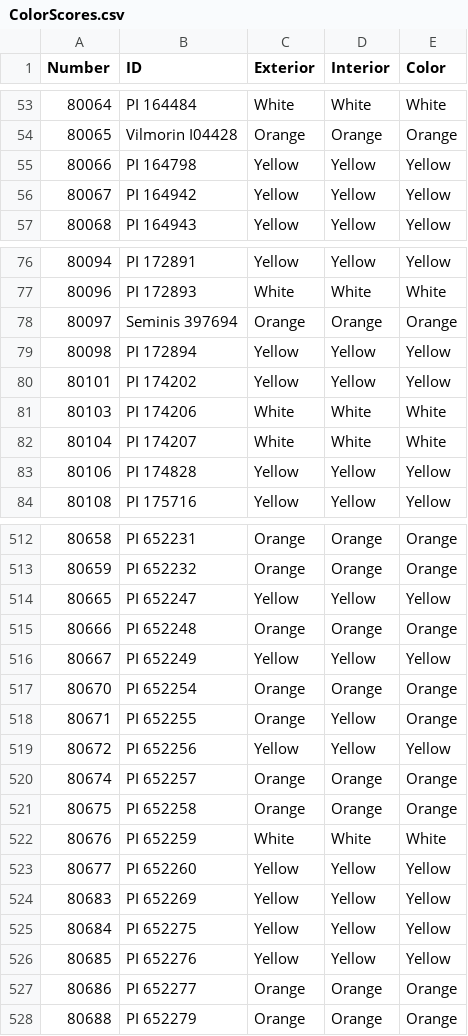
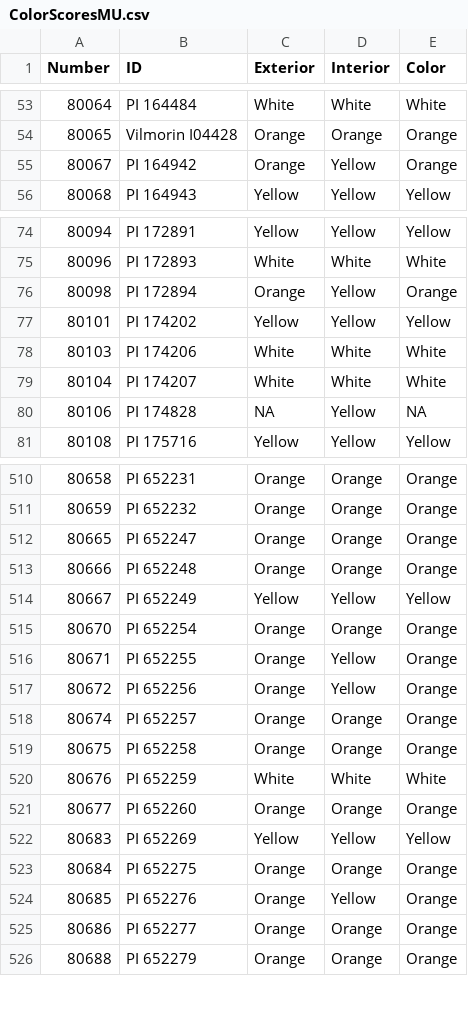
Before and after one commit to WRRolling/CarrotColorome, a CSV file: Analysis_4_FigsHPLCdat_WI18/ColorScoresMU.csv (was Analysis_3_HPLCDat_WI18/ColorScores.csv), drawn as a sheet; only a part is shown, gaps mark what is left out; the diff covers the shown part only.

```diff
--- a/Analysis_3_HPLCDat_WI18/ColorScores.csv
+++ b/Analysis_4_FigsHPLCdat_WI18/ColorScoresMU.csv
@@ -54,4 +54,3 @@ Number,ID,Exterior,Interior,Color
 80065,Vilmorin I04428,Orange,Orange,Orange
-80066,PI 164798,Yellow,Yellow,Yellow
-80067,PI 164942,Yellow,Yellow,Yellow
+80067,PI 164942,Orange,Yellow,Orange
 80068,PI 164943,Yellow,Yellow,Yellow
@@ -77,4 +75,3 @@ Number,ID,Exterior,Interior,Color
 80096,PI 172893,White,White,White
-80097,Seminis 397694,Orange,Orange,Orange
-80098,PI 172894,Yellow,Yellow,Yellow
+80098,PI 172894,Orange,Yellow,Orange
 80101,PI 174202,Yellow,Yellow,Yellow
@@ -82,3 +79,3 @@ Number,ID,Exterior,Interior,Color
 80104,PI 174207,White,White,White
-80106,PI 174828,Yellow,Yellow,Yellow
+80106,PI 174828,NA,Yellow,NA
 80108,PI 175716,Yellow,Yellow,Yellow
@@ -513,3 +511,3 @@ Number,ID,Exterior,Interior,Color
 80659,PI 652232,Orange,Orange,Orange
-80665,PI 652247,Yellow,Yellow,Yellow
+80665,PI 652247,Orange,Orange,Orange
 80666,PI 652248,Orange,Orange,Orange
@@ -518,3 +516,3 @@ Number,ID,Exterior,Interior,Color
 80671,PI 652255,Orange,Yellow,Orange
-80672,PI 652256,Yellow,Yellow,Yellow
+80672,PI 652256,Orange,Yellow,Orange
 80674,PI 652257,Orange,Orange,Orange
@@ -522,6 +520,6 @@ Number,ID,Exterior,Interior,Color
 80676,PI 652259,White,White,White
-80677,PI 652260,Yellow,Yellow,Yellow
+80677,PI 652260,Orange,Orange,Orange
 80683,PI 652269,Yellow,Yellow,Yellow
-80684,PI 652275,Yellow,Yellow,Yellow
-80685,PI 652276,Yellow,Yellow,Yellow
+80684,PI 652275,Orange,Orange,Orange
+80685,PI 652276,Orange,Yellow,Orange
 80686,PI 652277,Orange,Orange,Orange
```
Also changed, not shown: 1 added row, 2 removed rows, 1 moved row and 95 edited cells elsewhere in this file, 16 other files.
